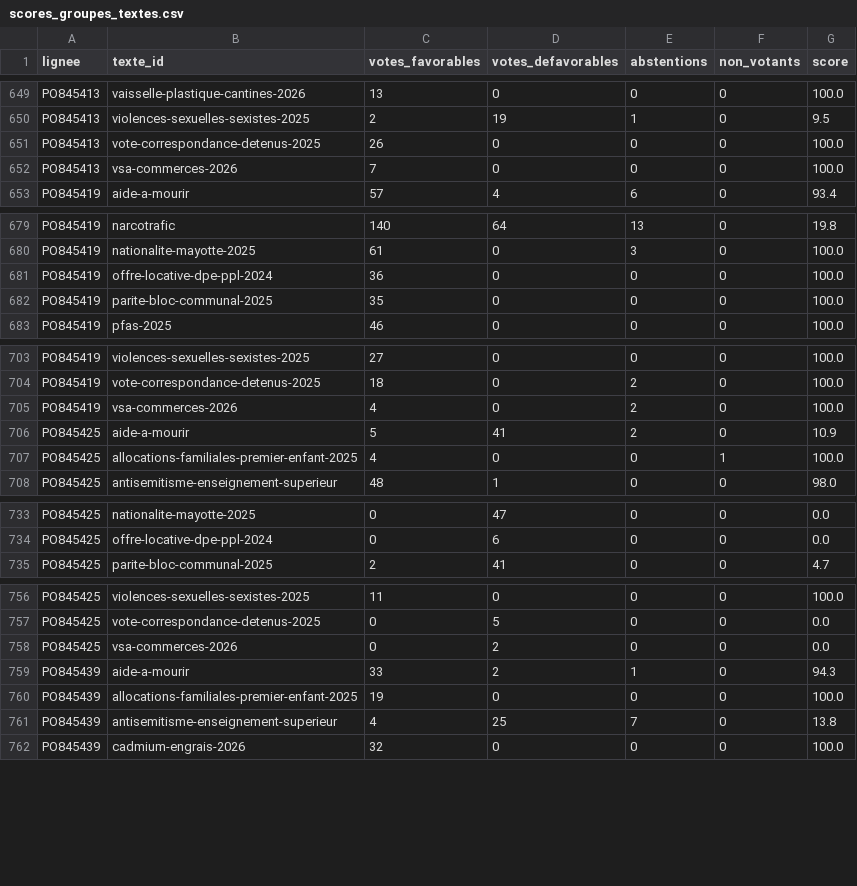
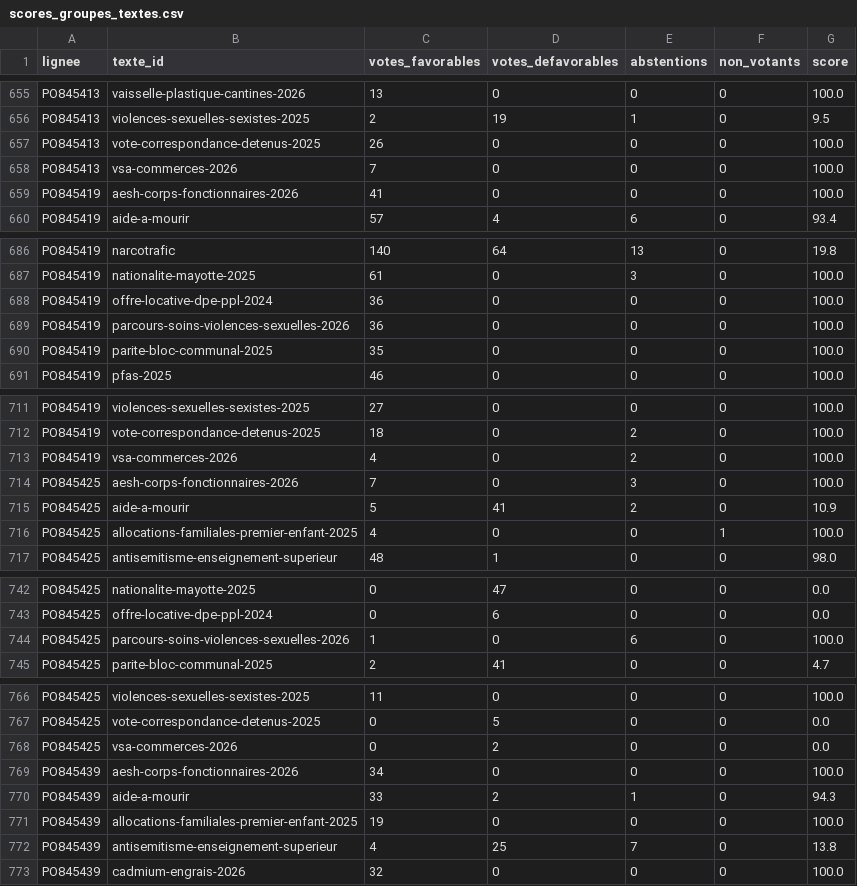
Before and after one commit to m4xim1nus/leurs-voix-nos-droits, a CSV file: data/export/scores_groupes_textes.csv, drawn as a sheet; only a part is shown, gaps mark what is left out; the diff covers the shown part only.

```diff
--- a/data/export/scores_groupes_textes.csv
+++ b/data/export/scores_groupes_textes.csv
@@ -652,2 +658,3 @@ PO845413,vote-correspondance-detenus-2025,26,0,0,0,100.0
 PO845413,vsa-commerces-2026,7,0,0,0,100.0
+PO845419,aesh-corps-fonctionnaires-2026,41,0,0,0,100.0
 PO845419,aide-a-mourir,57,4,6,0,93.4
@@ -681,2 +688,3 @@ PO845419,nationalite-mayotte-2025,61,0,3,0,100.0
 PO845419,offre-locative-dpe-ppl-2024,36,0,0,0,100.0
+PO845419,parcours-soins-violences-sexuelles-2026,36,0,0,0,100.0
 PO845419,parite-bloc-communal-2025,35,0,0,0,100.0
@@ -705,2 +713,3 @@ PO845419,vote-correspondance-detenus-2025,18,0,2,0,100.0
 PO845419,vsa-commerces-2026,4,0,2,0,100.0
+PO845425,aesh-corps-fonctionnaires-2026,7,0,3,0,100.0
 PO845425,aide-a-mourir,5,41,2,0,10.9
@@ -734,2 +743,3 @@ PO845425,nationalite-mayotte-2025,0,47,0,0,0.0
 PO845425,offre-locative-dpe-ppl-2024,0,6,0,0,0.0
+PO845425,parcours-soins-violences-sexuelles-2026,1,0,6,0,100.0
 PO845425,parite-bloc-communal-2025,2,41,0,0,4.7
@@ -758,2 +768,3 @@ PO845425,vote-correspondance-detenus-2025,0,5,0,0,0.0
 PO845425,vsa-commerces-2026,0,2,0,0,0.0
+PO845439,aesh-corps-fonctionnaires-2026,34,0,0,0,100.0
 PO845439,aide-a-mourir,33,2,1,0,94.3
```
Also changed, not shown: 17 added rows elsewhere in this file, data/export/en_cours_agenda.csv, data/export/en_cours_alertes.csv, 14 other files.
